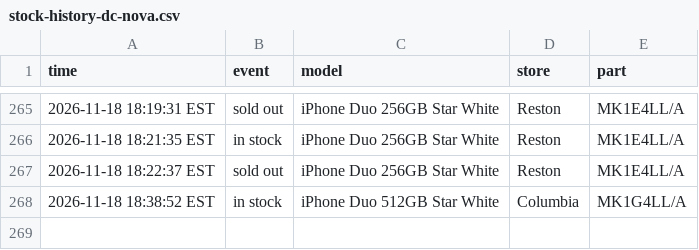
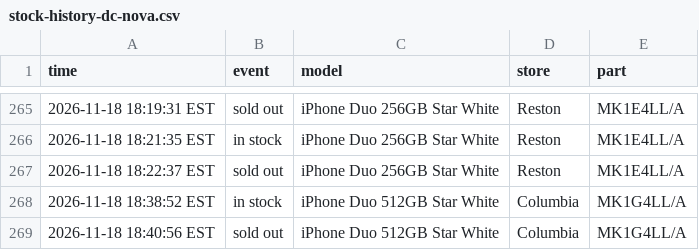
Before and after one commit to abkicks516/iphone-duo-monitor, a CSV file: stock-history-dc-nova.csv, drawn as a sheet; only a part is shown, gaps mark what is left out; the diff names each change by its address in the sheet, - before the commit and + after, or states it on an @@ line.

Commit message:
Stock history: 0 in, 1 out

```diff
--- a/stock-history-dc-nova.csv
+++ b/stock-history-dc-nova.csv
+row 269: 2026-11-18 18:40:56 EST | sold out | iPhone Duo 512GB Star White | Columbia | MK1G4LL/A
```
